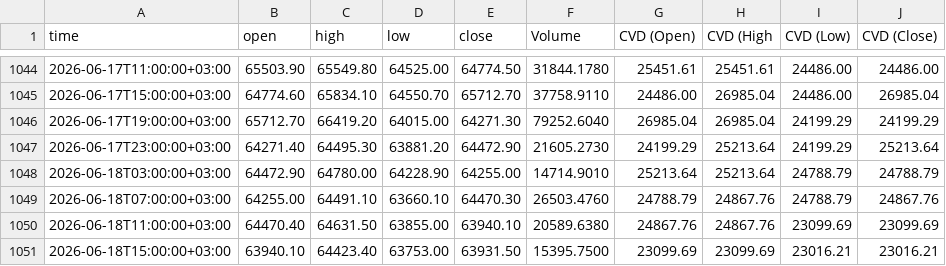
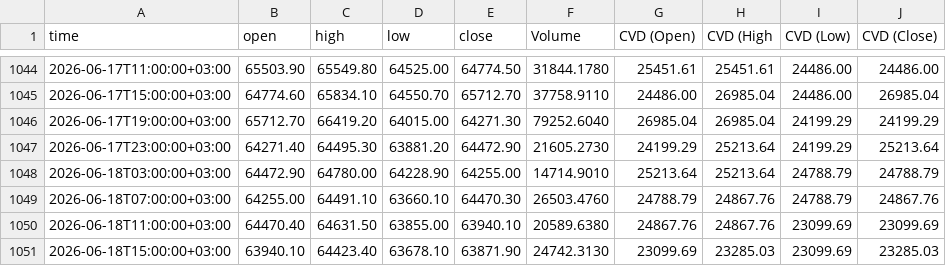
Before and after one commit to sanadshlabi89-cloud/btc-data, a CSV file: BTCUSDT.P, 240.csv, drawn as a sheet; only a part is shown, gaps mark what is left out.

```diff
--- a/BTCUSDT.P, 240.csv
+++ b/BTCUSDT.P, 240.csv
@@ -1050,2 +1050,2 @@ time,open,high,low,close,Volume,CVD (Open),CVD (High,CVD (Low),CVD (Close)
 2026-06-18T11:00:00+03:00,64470.40,64631.50,63855.00,63940.10,20589.6380,24867.76,24867.76,23099.69,23099.69
-2026-06-18T15:00:00+03:00,63940.10,64423.40,63753.00,63931.50,15395.7500,23099.69,23099.69,23016.21,23016.21
+2026-06-18T15:00:00+03:00,63940.10,64423.40,63678.10,63871.90,24742.3130,23099.69,23285.03,23099.69,23285.03
```
Also changed, not shown: BTCUSDT.P, 1440.csv, BTCUSDT.P, 480.csv, 7 other files.
